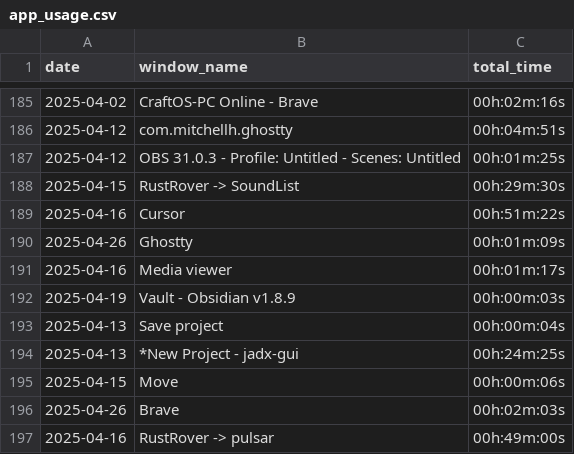
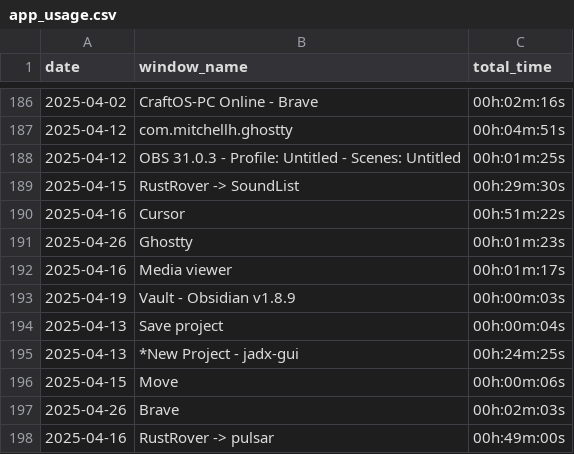
Before and after one commit to zedddie16/ctvtcntr, a CSV file: app_usage.csv, drawn as a sheet; only a part is shown, gaps mark what is left out; the diff covers the shown part only.

```diff
--- a/app_usage.csv
+++ b/app_usage.csv
@@ -189,3 +190,3 @@ date,window_name,total_time
 2025-04-16,Cursor,00h:51m:22s
-2025-04-26,Ghostty,00h:01m:09s
+2025-04-26,Ghostty,00h:01m:23s
 2025-04-16,Media viewer,00h:01m:17s
```
Also changed, not shown: 1 added row and 5 edited cells elsewhere in this file, 2 other files.
